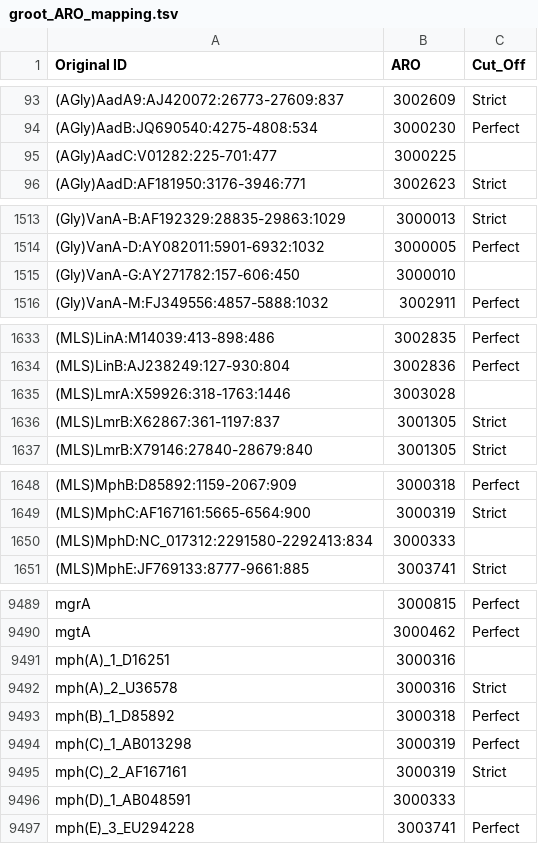
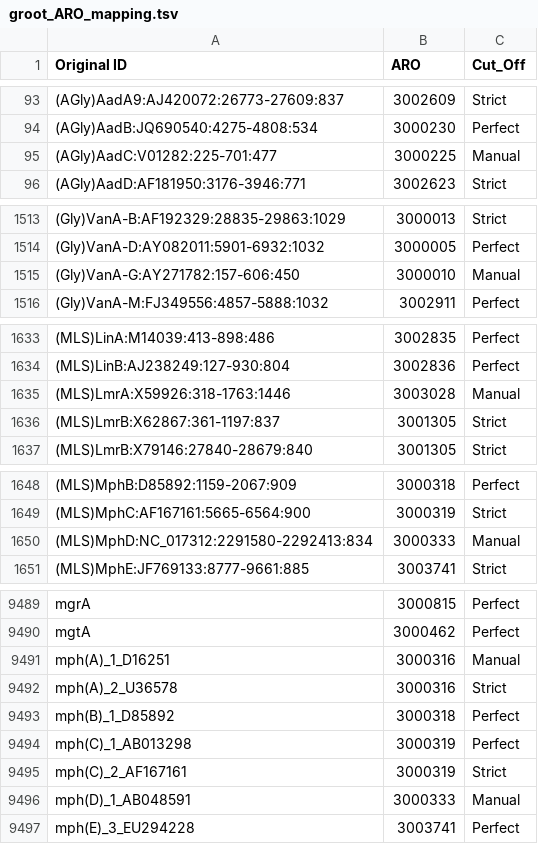
Before and after one commit to BigDataBiology/argNorm, a TSV file: argnorm/data/groot_ARO_mapping.tsv, drawn as a sheet; only a part is shown, gaps mark what is left out; the diff covers the shown part only.

```diff
--- a/argnorm/data/groot_ARO_mapping.tsv
+++ b/argnorm/data/groot_ARO_mapping.tsv
@@ -94,3 +94,3 @@ Original ID	ARO	Cut_Off
 (AGly)AadB:JQ690540:4275-4808:534	3000230	Perfect
-(AGly)AadC:V01282:225-701:477	3000225	
+(AGly)AadC:V01282:225-701:477	3000225	Manual
 (AGly)AadD:AF181950:3176-3946:771	3002623	Strict
@@ -1514,3 +1514,3 @@ Original ID	ARO	Cut_Off
 (Gly)VanA-D:AY082011:5901-6932:1032	3000005	Perfect
-(Gly)VanA-G:AY271782:157-606:450	3000010	
+(Gly)VanA-G:AY271782:157-606:450	3000010	Manual
 (Gly)VanA-M:FJ349556:4857-5888:1032	3002911	Perfect
@@ -1634,3 +1634,3 @@ Original ID	ARO	Cut_Off
 (MLS)LinB:AJ238249:127-930:804	3002836	Perfect
-(MLS)LmrA:X59926:318-1763:1446	3003028	
+(MLS)LmrA:X59926:318-1763:1446	3003028	Manual
 (MLS)LmrB:X62867:361-1197:837	3001305	Strict
@@ -1649,3 +1649,3 @@ Original ID	ARO	Cut_Off
 (MLS)MphC:AF167161:5665-6564:900	3000319	Strict
-(MLS)MphD:NC_017312:2291580-2292413:834	3000333	
+(MLS)MphD:NC_017312:2291580-2292413:834	3000333	Manual
 (MLS)MphE:JF769133:8777-9661:885	3003741	Strict
@@ -9490,3 +9490,3 @@ mgrA	3000815	Perfect
 mgtA	3000462	Perfect
-mph(A)_1_D16251	3000316	
+mph(A)_1_D16251	3000316	Manual
 mph(A)_2_U36578	3000316	Strict
@@ -9495,3 +9495,3 @@ mph(C)_1_AB013298	3000319	Perfect
 mph(C)_2_AF167161	3000319	Strict
-mph(D)_1_AB048591	3000333	
+mph(D)_1_AB048591	3000333	Manual
 mph(E)_3_EU294228	3003741	Perfect
```
Also changed, not shown: 12 edited cells elsewhere in this file, argnorm/data/megares_ARO_mapping.tsv.
